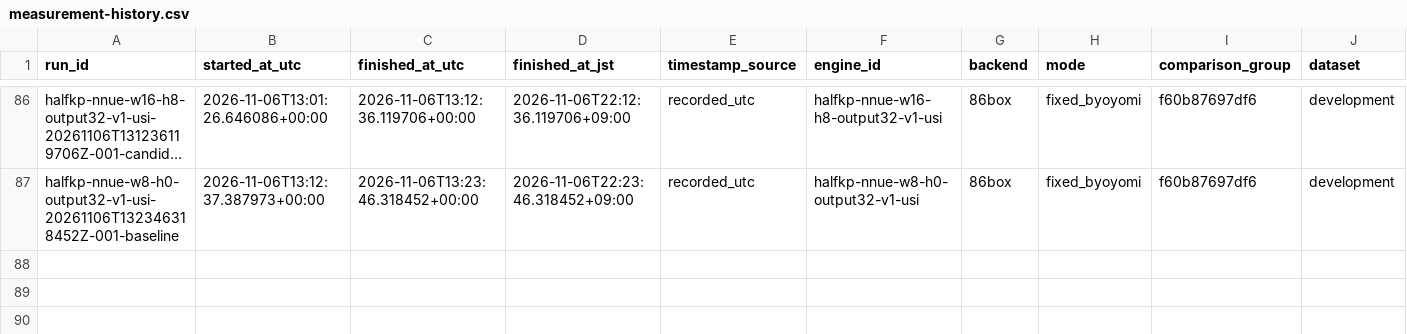
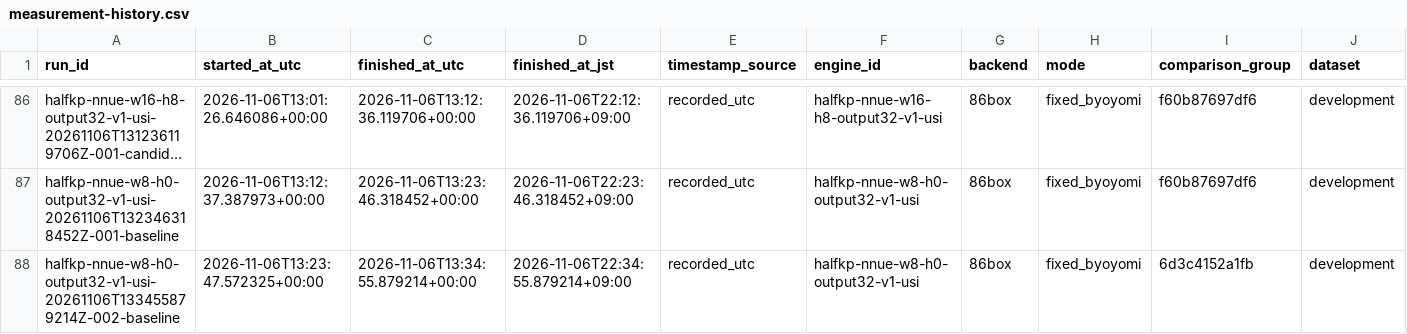
Before and after one commit to select766/shogi-1995, a CSV file: results/measurement-history.csv, drawn as a sheet; only a part is shown, gaps mark what is left out; long unchanged cells end in …; rows hold the shown columns only; the diff names each change by its address in the sheet, - before the commit and + after, or states it on an @@ line.

Commit message:
Preserve third completed control block for three-layer comparison

```diff
--- a/results/measurement-history.csv
+++ b/results/measurement-history.csv
+row 88: halfkp-nnue-w8-h0-output32-v1-usi-20261106T133455879214Z-002-baseline | 2026-11-06T13:23:47.572325+00:00 | 2026-11-06T13:34:55.879214+00:00 | 2026-11-06T22:34:55.879214+09:00 | recorded_utc | halfkp-nnue-w8-h0-output32-v1-usi | 86box | fixed_byoyomi | 6d3c4152a1fb | development
```
Also changed, not shown: 4 other files.
